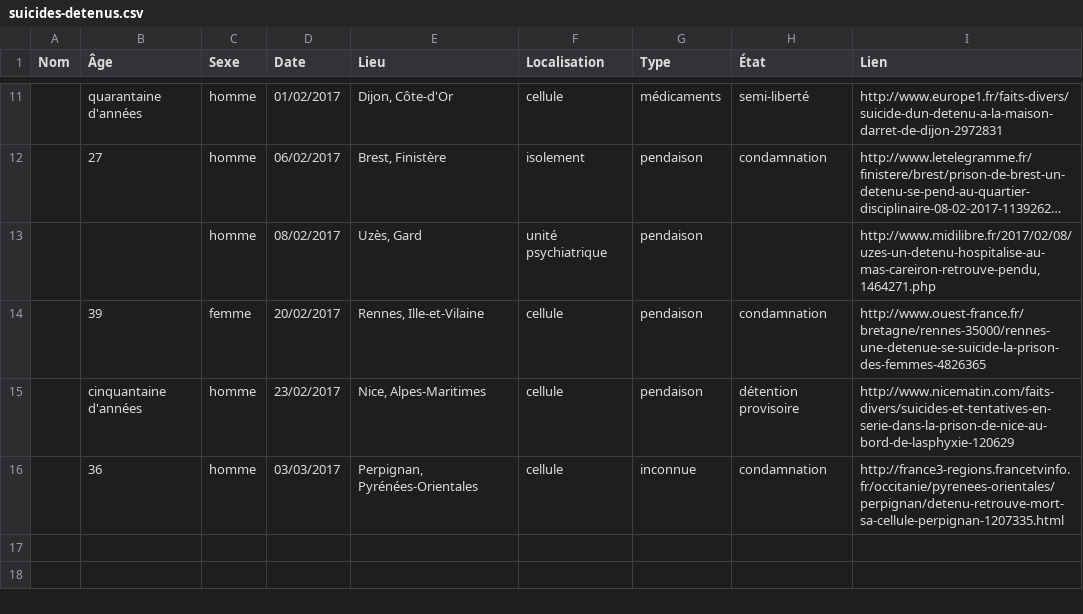
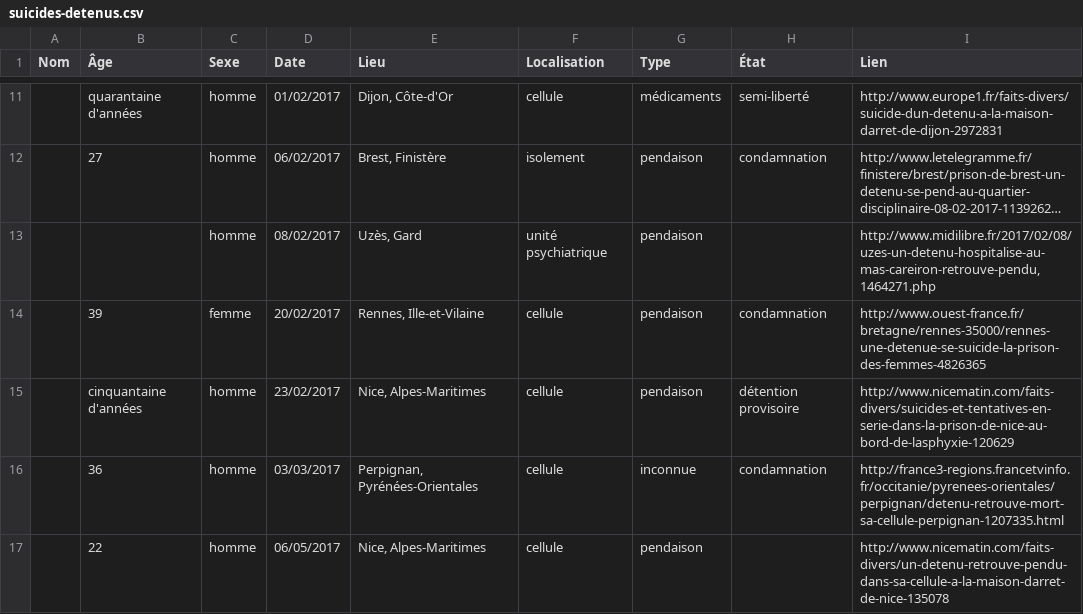
Before and after one commit to paniersalade/donnees, a CSV file: suicides-detenus.csv, drawn as a sheet; only a part is shown, gaps mark what is left out; long unchanged cells end in ….

Commit message:
Mise à jour

```diff
--- a/suicides-detenus.csv
+++ b/suicides-detenus.csv
@@ -16 +16,2 @@ Nom,Âge,Sexe,Date,Lieu,Localisation,Type,État,Lien
 ,36,homme,03/03/2017,"Perpignan, Pyrénées-Orientales",cellule,inconnue,condamnation,http://france3-regions.francetvinfo.fr/occitanie/pyrenees-orientales/perpignan/detenu-retrouve-mort-sa-cellule-perpignan-1207335.html
+,22,homme,06/05/2017,"Nice, Alpes-Maritimes",cellule,pendaison,,http://www.nicematin.com/faits-divers/un-detenu-retrouve-pendu-dans-sa-cellule-a-la-maison-darret-de-nice-135078
```
